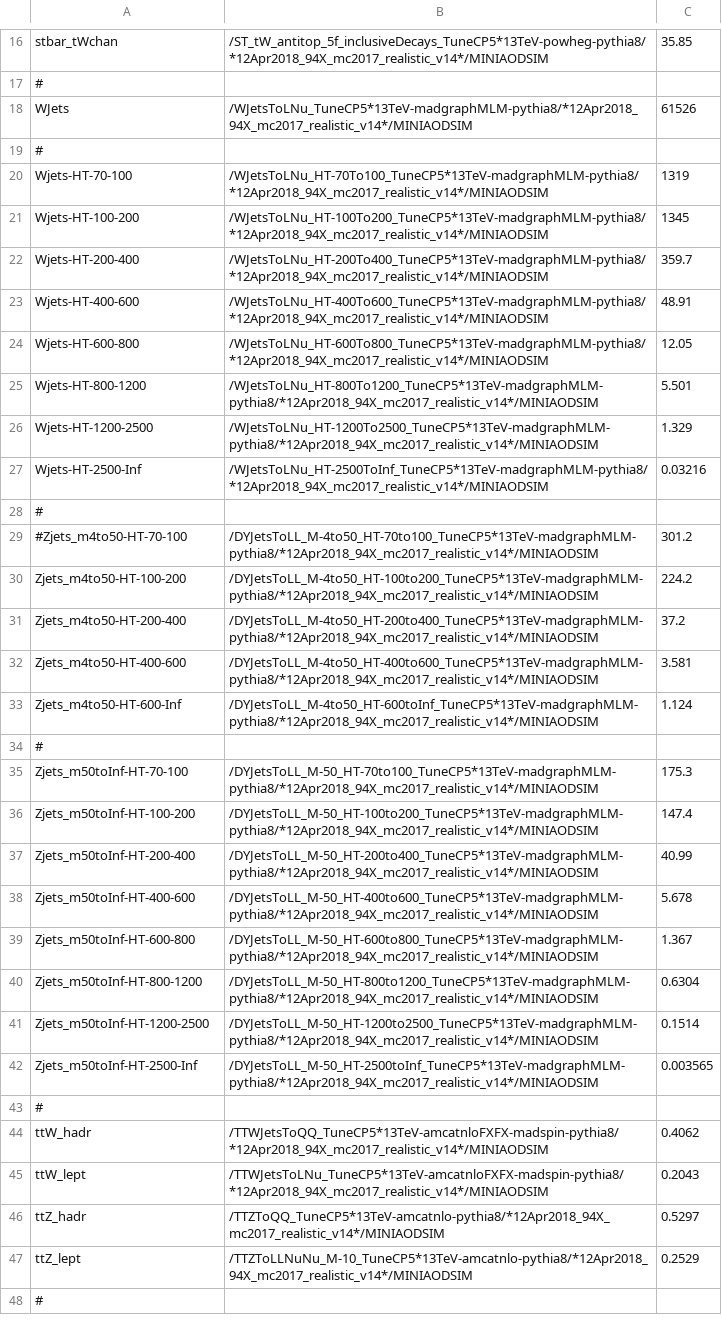
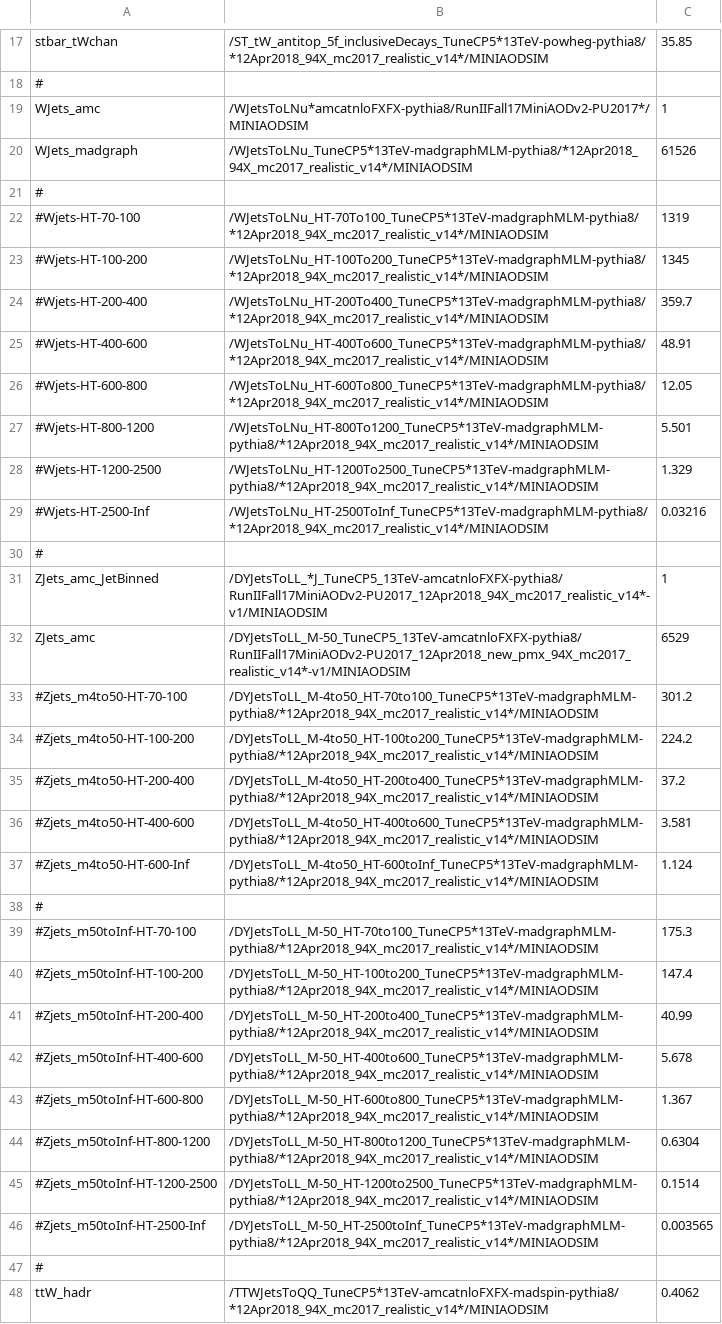
Before and after one commit to kit-cn-cms/BoostedAnalyzer_runscripts_NAF, a CSV file: datasets_legacy_2017.csv, drawn as a sheet; only a part is shown, gaps mark what is left out; the shorter side is filled out with more unchanged rows; addresses are those after the commit; the diff covers the shown part only; the diff names each change by its address in the sheet, - before the commit and + after, or states it on an @@ line.

```diff
--- a/datasets_legacy_2017.csv
+++ b/datasets_legacy_2017.csv
+row 19: WJets_amc | /WJetsToLNu*amcatnloFXFX-pythia8/RunIIFall17MiniAODv2-PU2017*/MINIAODSIM | 1
-A20: WJets
+A20: WJets_madgraph
-A22: Wjets-HT-70-100
+A22: #Wjets-HT-70-100
-A23: Wjets-HT-100-200
+A23: #Wjets-HT-100-200
-A24: Wjets-HT-200-400
+A24: #Wjets-HT-200-400
-A25: Wjets-HT-400-600
+A25: #Wjets-HT-400-600
-A26: Wjets-HT-600-800
+A26: #Wjets-HT-600-800
-A27: Wjets-HT-800-1200
+A27: #Wjets-HT-800-1200
-A28: Wjets-HT-1200-2500
+A28: #Wjets-HT-1200-2500
-A29: Wjets-HT-2500-Inf
+A29: #Wjets-HT-2500-Inf
+row 31: ZJets_amc_JetBinned | /DYJetsToLL_*J_TuneCP5_13TeV-amcatnloFXFX-pythia8/RunIIFall17MiniAODv2-PU2017_12Apr2018_94X_mc2017_realistic_v14*-v1/MINIAODSIM | 1
+row 32: ZJets_amc | /DYJetsToLL_M-50_TuneCP5_13TeV-amcatnloFXFX-pythia8/RunIIFall17MiniAODv2-PU2017_12Apr2018_new_pmx_94X_mc2017_realistic_v14*-v1/MINIAODSIM | 6529
-A34: Zjets_m4to50-HT-100-200
+A34: #Zjets_m4to50-HT-100-200
-A35: Zjets_m4to50-HT-200-400
+A35: #Zjets_m4to50-HT-200-400
-A36: Zjets_m4to50-HT-400-600
+A36: #Zjets_m4to50-HT-400-600
-A37: Zjets_m4to50-HT-600-Inf
+A37: #Zjets_m4to50-HT-600-Inf
-A39: Zjets_m50toInf-HT-70-100
+A39: #Zjets_m50toInf-HT-70-100
-A40: Zjets_m50toInf-HT-100-200
+A40: #Zjets_m50toInf-HT-100-200
-A41: Zjets_m50toInf-HT-200-400
+A41: #Zjets_m50toInf-HT-200-400
-A42: Zjets_m50toInf-HT-400-600
+A42: #Zjets_m50toInf-HT-400-600
-A43: Zjets_m50toInf-HT-600-800
+A43: #Zjets_m50toInf-HT-600-800
-A44: Zjets_m50toInf-HT-800-1200
+A44: #Zjets_m50toInf-HT-800-1200
-A45: Zjets_m50toInf-HT-1200-2500
+A45: #Zjets_m50toInf-HT-1200-2500
-A46: Zjets_m50toInf-HT-2500-Inf
+A46: #Zjets_m50toInf-HT-2500-Inf
```
Also changed, not shown: 2 added rows, 1 removed row and 1 edited cell elsewhere in this file, datasets_legacy_2018.csv, ttH_legacy_samples_2018.csv.
